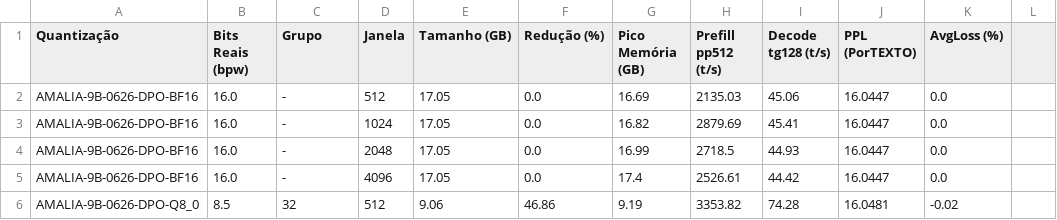
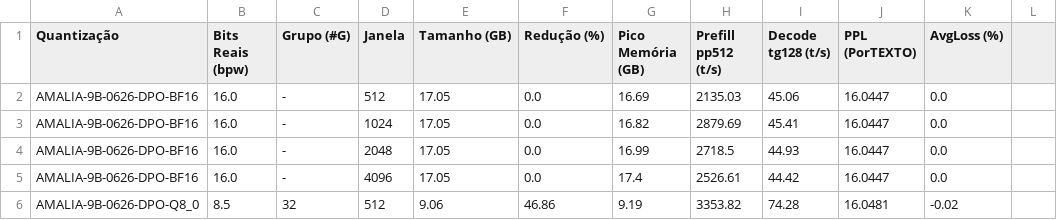
Before and after one commit to whynotsanty/AMALIA-LLM, a CSV file: Resultados/DimensãoI.csv, drawn as a sheet; only a part is shown.

Commit message:
v3

```diff
--- a/Resultados/DimensãoI.csv
+++ b/Resultados/DimensãoI.csv
@@ -1,2 +1,2 @@
-Quantização;Bits Reais (bpw);Grupo;Janela;Tamanho (GB);Redução (%);Pico Memória (GB);Prefill pp512 (t/s);Decode tg128 (t/s);PPL (PorTEXTO);AvgLoss (%)
+Quantização;Bits Reais (bpw);Grupo (#G);Janela;Tamanho (GB);Redução (%);Pico Memória (GB);Prefill pp512 (t/s);Decode tg128 (t/s);PPL (PorTEXTO);AvgLoss (%)
 AMALIA-9B-0626-DPO-BF16;16.0;-;512;17.05;0.0;16.69;2135.03;45.06;16.0447;0.0
```
